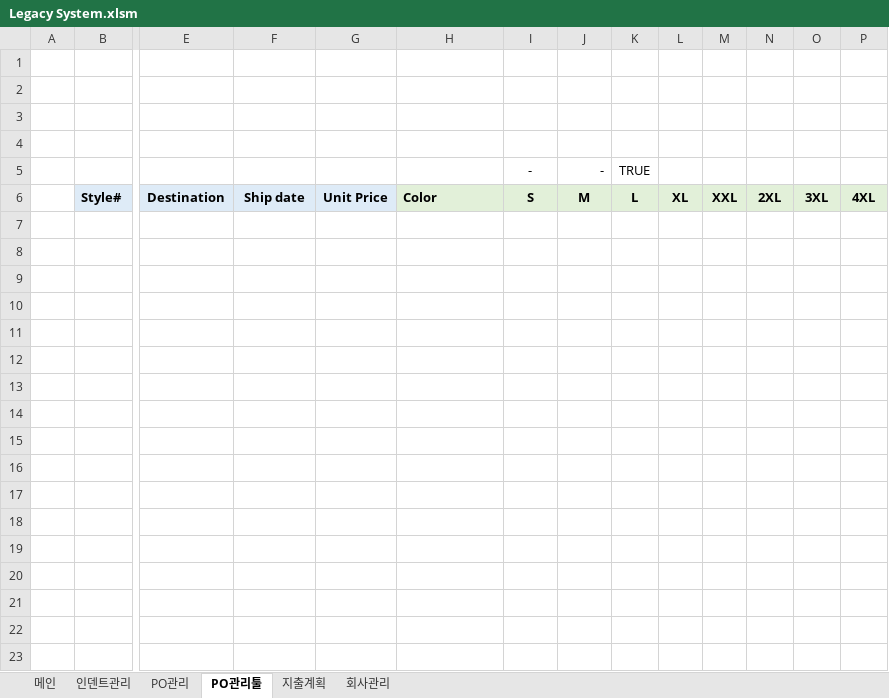
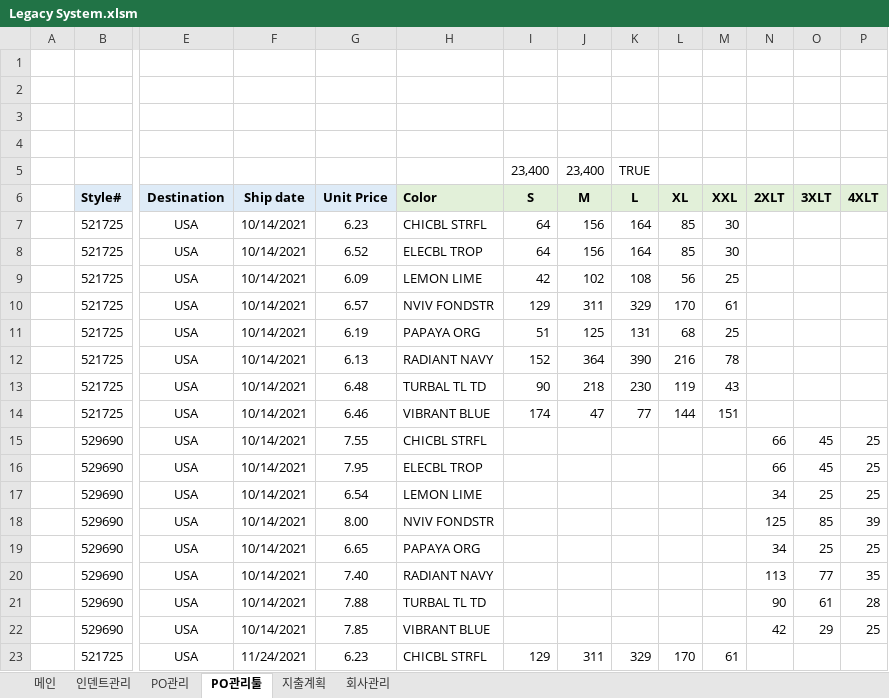
Before and after one commit to Lindo79/Trainning, an Excel workbook: Legacy System.xlsm, sheet PO관리툴, drawn as a sheet; only a part is shown, gaps mark what is left out; values as stored, in another font and other column widths than the file's, no borders; charts and pictures and conditional formats not drawn; removed rows and columns are numbered as before the commit, all else as after; rows hold the shown columns only; the diff covers the shown part only; the diff names each change by its address in the sheet, - before the commit and + after, or states it on an @@ line.

```diff
--- a/Legacy System.xlsm (sheet PO관리툴)
+++ b/Legacy System.xlsm (sheet PO관리툴)
-row 5:  |  |  |  |  |  | - | - | TRUE
+row 5:  |  |  |  |  |  | 23,400 | 23,400 | TRUE
-N6: 2XL
+N6: 2XLT
-O6: 3XL
+O6: 3XLT
-P6: 4XL
+P6: 4XLT
+row 7:  | 521725 | USA | 10/14/2021 | 6.23 | CHICBL STRFL | 64 | 156 | 164 | 85 | 30
+row 8:  | 521725 | USA | 10/14/2021 | 6.52 | ELECBL TROP | 64 | 156 | 164 | 85 | 30
+row 9:  | 521725 | USA | 10/14/2021 | 6.09 | LEMON LIME | 42 | 102 | 108 | 56 | 25
+row 10:  | 521725 | USA | 10/14/2021 | 6.57 | NVIV FONDSTR | 129 | 311 | 329 | 170 | 61
+row 11:  | 521725 | USA | 10/14/2021 | 6.19 | PAPAYA ORG | 51 | 125 | 131 | 68 | 25
+row 12:  | 521725 | USA | 10/14/2021 | 6.13 | RADIANT NAVY | 152 | 364 | 390 | 216 | 78
+row 13:  | 521725 | USA | 10/14/2021 | 6.48 | TURBAL TL TD | 90 | 218 | 230 | 119 | 43
+row 14:  | 521725 | USA | 10/14/2021 | 6.46 | VIBRANT BLUE | 174 | 47 | 77 | 144 | 151
+row 15:  | 529690 | USA | 10/14/2021 | 7.55 | CHICBL STRFL |  |  |  |  |  | 66 | 45 | 25
+row 16:  | 529690 | USA | 10/14/2021 | 7.95 | ELECBL TROP |  |  |  |  |  | 66 | 45 | 25
+row 17:  | 529690 | USA | 10/14/2021 | 6.54 | LEMON LIME |  |  |  |  |  | 34 | 25 | 25
+row 18:  | 529690 | USA | 10/14/2021 | 8.00 | NVIV FONDSTR |  |  |  |  |  | 125 | 85 | 39
+row 19:  | 529690 | USA | 10/14/2021 | 6.65 | PAPAYA ORG |  |  |  |  |  | 34 | 25 | 25
+row 20:  | 529690 | USA | 10/14/2021 | 7.40 | RADIANT NAVY |  |  |  |  |  | 113 | 77 | 35
+row 21:  | 529690 | USA | 10/14/2021 | 7.88 | TURBAL TL TD |  |  |  |  |  | 90 | 61 | 28
+row 22:  | 529690 | USA | 10/14/2021 | 7.85 | VIBRANT BLUE |  |  |  |  |  | 42 | 29 | 25
+row 23:  | 521725 | USA | 11/24/2021 | 6.23 | CHICBL STRFL | 129 | 311 | 329 | 170 | 61
```
Also changed, not shown: 17 added rows elsewhere in this sheet, sheet PO관리, sheet 인덴트관리, sheet 메인, charts or pictures.
